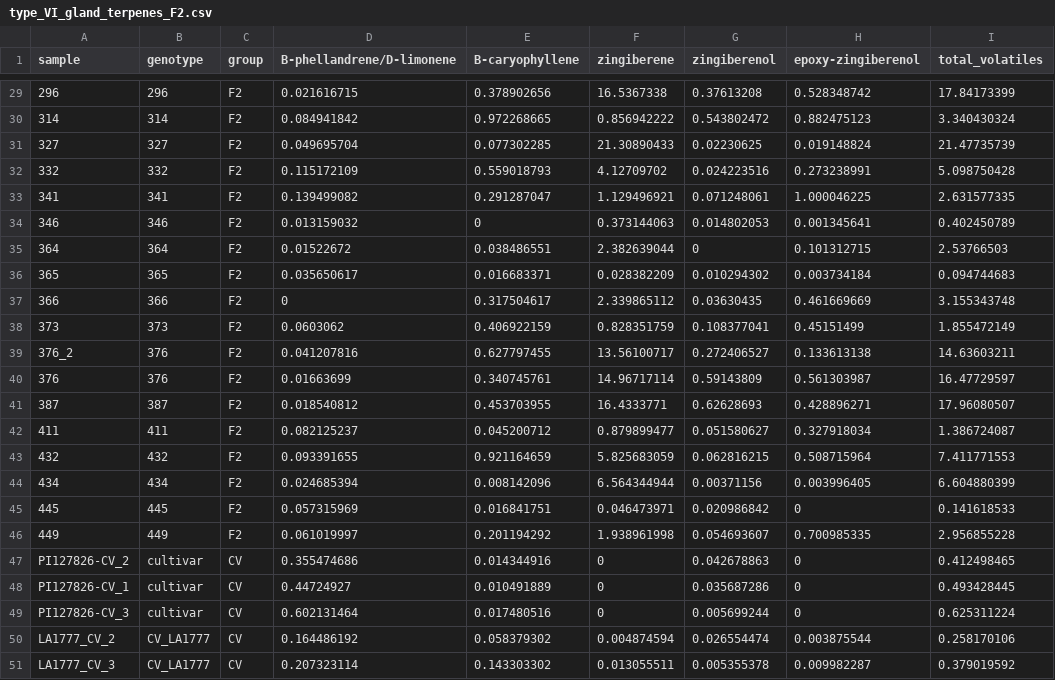
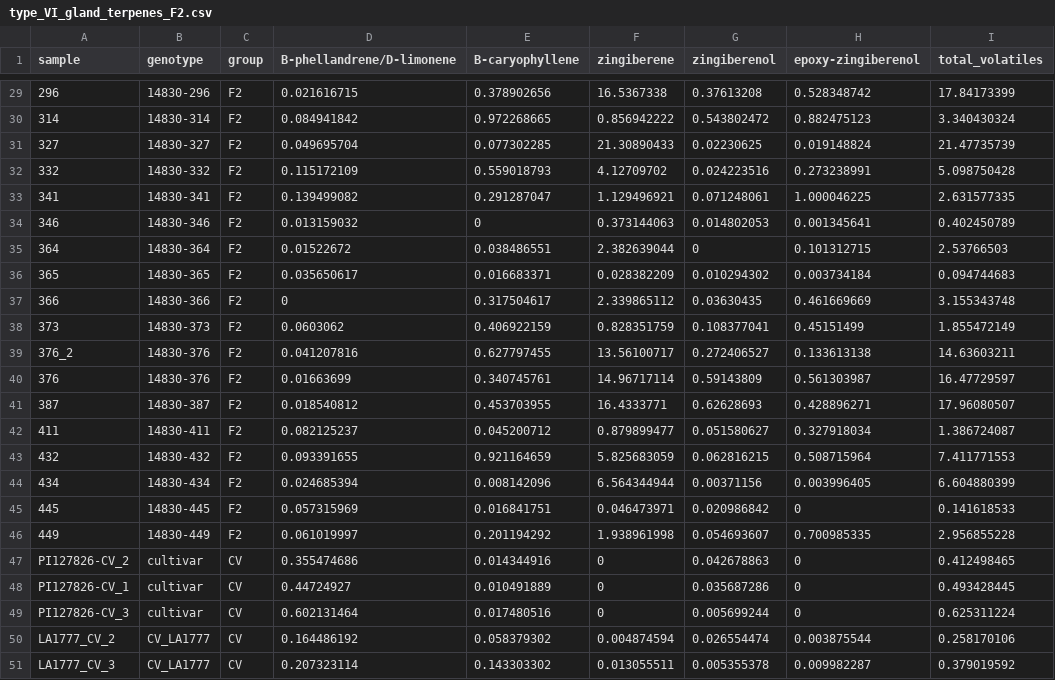
Before and after one commit to BleekerLab/genetic_requirements, a CSV file: Figure_2/type_VI_gland_terpenes_F2.csv, drawn as a sheet; only a part is shown, gaps mark what is left out; the diff covers the shown part only.

```diff
--- a/Figure_2/type_VI_gland_terpenes_F2.csv
+++ b/Figure_2/type_VI_gland_terpenes_F2.csv
@@ -29,19 +29,19 @@ sample,genotype,group,B-phellandrene/D-limonene ,B-caryophyllene ,zingiberene ,z
-296,296,F2,0.021616715,0.378902656,16.5367338,0.37613208,0.528348742,17.84173399
-314,314,F2,0.084941842,0.972268665,0.856942222,0.543802472,0.882475123,3.340430324
-327,327,F2,0.049695704,0.077302285,21.30890433,0.02230625,0.019148824,21.47735739
-332,332,F2,0.115172109,0.559018793,4.12709702,0.024223516,0.273238991,5.098750428
-341,341,F2,0.139499082,0.291287047,1.129496921,0.071248061,1.000046225,2.631577335
-346,346,F2,0.013159032,0,0.373144063,0.014802053,0.001345641,0.402450789
-364,364,F2,0.01522672,0.038486551,2.382639044,0,0.101312715,2.53766503
-365,365,F2,0.035650617,0.016683371,0.028382209,0.010294302,0.003734184,0.094744683
-366,366,F2,0,0.317504617,2.339865112,0.03630435,0.461669669,3.155343748
-373,373,F2,0.0603062,0.406922159,0.828351759,0.108377041,0.45151499,1.855472149
-376_2,376,F2,0.041207816,0.627797455,13.56100717,0.272406527,0.133613138,14.63603211
-376,376,F2,0.01663699,0.340745761,14.96717114,0.59143809,0.561303987,16.47729597
-387,387,F2,0.018540812,0.453703955,16.4333771,0.62628693,0.428896271,17.96080507
-411,411,F2,0.082125237,0.045200712,0.879899477,0.051580627,0.327918034,1.386724087
-432,432,F2,0.093391655,0.921164659,5.825683059,0.062816215,0.508715964,7.411771553
-434,434,F2,0.024685394,0.008142096,6.564344944,0.00371156,0.003996405,6.604880399
-445,445,F2,0.057315969,0.016841751,0.046473971,0.020986842,0,0.141618533
-449,449,F2,0.061019997,0.201194292,1.938961998,0.054693607,0.700985335,2.956855228
+296,14830-296,F2,0.021616715,0.378902656,16.5367338,0.37613208,0.528348742,17.84173399
+314,14830-314,F2,0.084941842,0.972268665,0.856942222,0.543802472,0.882475123,3.340430324
+327,14830-327,F2,0.049695704,0.077302285,21.30890433,0.02230625,0.019148824,21.47735739
+332,14830-332,F2,0.115172109,0.559018793,4.12709702,0.024223516,0.273238991,5.098750428
+341,14830-341,F2,0.139499082,0.291287047,1.129496921,0.071248061,1.000046225,2.631577335
+346,14830-346,F2,0.013159032,0,0.373144063,0.014802053,0.001345641,0.402450789
+364,14830-364,F2,0.01522672,0.038486551,2.382639044,0,0.101312715,2.53766503
+365,14830-365,F2,0.035650617,0.016683371,0.028382209,0.010294302,0.003734184,0.094744683
+366,14830-366,F2,0,0.317504617,2.339865112,0.03630435,0.461669669,3.155343748
+373,14830-373,F2,0.0603062,0.406922159,0.828351759,0.108377041,0.45151499,1.855472149
+376_2,14830-376,F2,0.041207816,0.627797455,13.56100717,0.272406527,0.133613138,14.63603211
+376,14830-376,F2,0.01663699,0.340745761,14.96717114,0.59143809,0.561303987,16.47729597
+387,14830-387,F2,0.018540812,0.453703955,16.4333771,0.62628693,0.428896271,17.96080507
+411,14830-411,F2,0.082125237,0.045200712,0.879899477,0.051580627,0.327918034,1.386724087
+432,14830-432,F2,0.093391655,0.921164659,5.825683059,0.062816215,0.508715964,7.411771553
+434,14830-434,F2,0.024685394,0.008142096,6.564344944,0.00371156,0.003996405,6.604880399
+445,14830-445,F2,0.057315969,0.016841751,0.046473971,0.020986842,0,0.141618533
+449,14830-449,F2,0.061019997,0.201194292,1.938961998,0.054693607,0.700985335,2.956855228
 PI127826-CV_2,cultivar,CV,0.355474686,0.014344916,0,0.042678863,0,0.412498465
```
Also changed, not shown: 27 edited cells elsewhere in this file, 2 other files.
